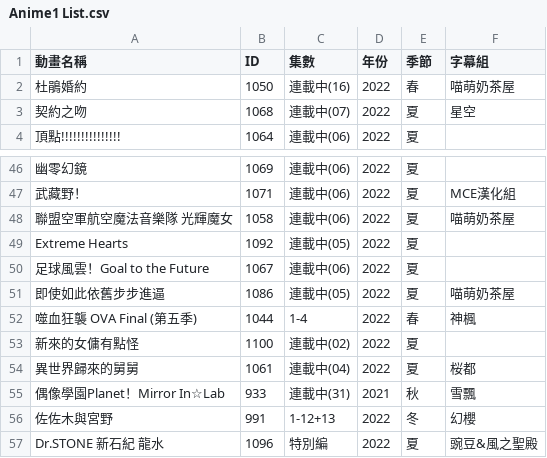
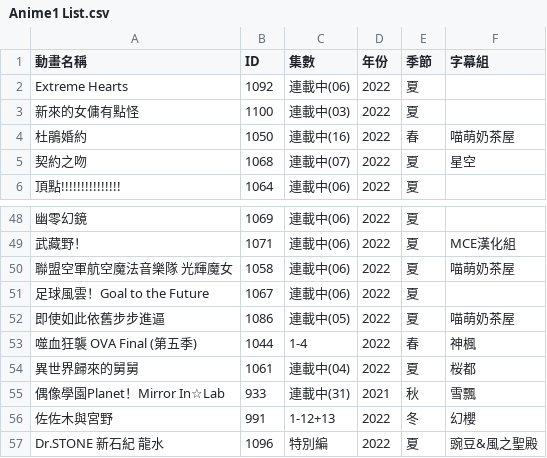
Before and after one commit to HeiTang/Anime1-Data, a CSV file: Anime1 List.csv, drawn as a sheet; only a part is shown, gaps mark what is left out; removed rows and columns are numbered as before the commit, all else as after; the diff names each change by its address in the sheet, - before the commit and + after, or states it on an @@ line.

Commit message:
Doc: Upgrade Anime1 List

```diff
--- a/Anime1 List.csv
+++ b/Anime1 List.csv
+row 2: Extreme Hearts | 1092 | 連載中(06) | 2022 | 夏
+row 3: 新來的女傭有點怪 | 1100 | 連載中(03) | 2022 | 夏
-row 49: Extreme Hearts | 1092 | 連載中(05) | 2022 | 夏
-row 53: 新來的女傭有點怪 | 1100 | 連載中(02) | 2022 | 夏
```
Also changed, not shown: 1 other file.
